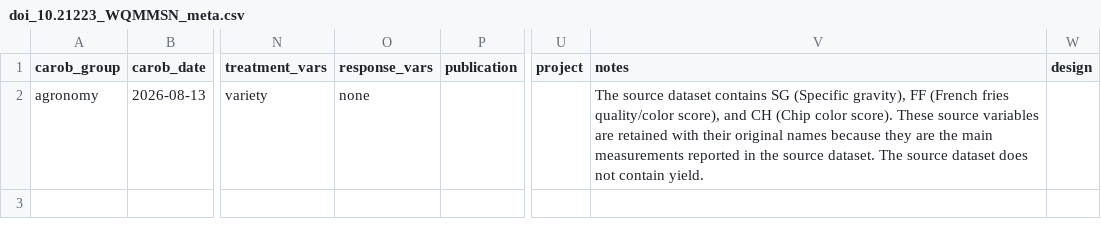
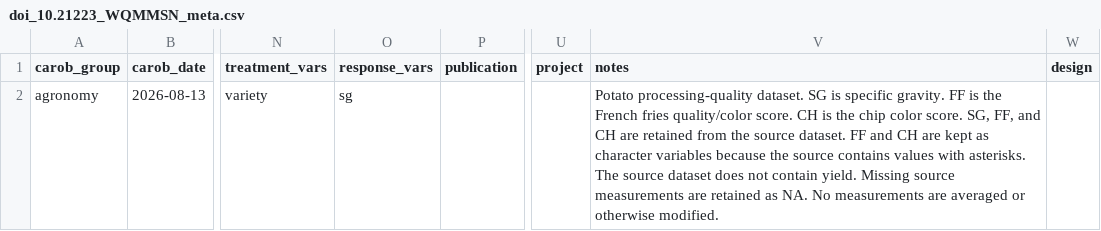
Before and after one commit to maryammohamed-lang/carob-internship, a CSV file: data/data/clean/agronomy/doi_10.21223_WQMMSN_meta.csv, drawn as a sheet; only a part is shown, gaps mark what is left out; the diff names each change by its address in the sheet, - before the commit and + after, or states it on an @@ line.

Commit message:
Update WQMMSN potato processing quality dataset

```diff
--- a/data/data/clean/agronomy/doi_10.21223_WQMMSN_meta.csv
+++ b/data/data/clean/agronomy/doi_10.21223_WQMMSN_meta.csv
-O2 (response_vars): none
+O2 (response_vars): sg
-V2 (notes): The source dataset contains SG (Specific gravity), FF (French fries quality/color score), and CH (Chip color score). These source variables are retained with their original names because they are the main measurements reported in the source dataset. The source dataset does not contain yield.
+V2 (notes): Potato processing-quality dataset. SG is specific gravity. FF is the French fries quality/color score. CH is the chip color score. SG, FF, and CH are retained from the source dataset. FF and CH are kept as character variables because the source contains values with asterisks. The source dataset does not contain yield. Missing source measurements are retained as NA. No measurements are averaged or otherwise modified.
```
Also changed, not shown: 1 other file.
